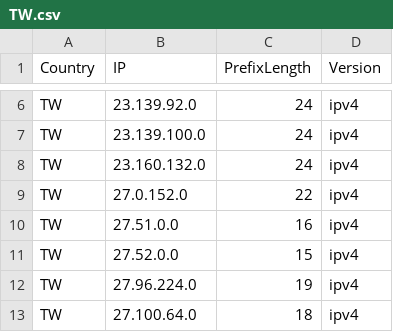
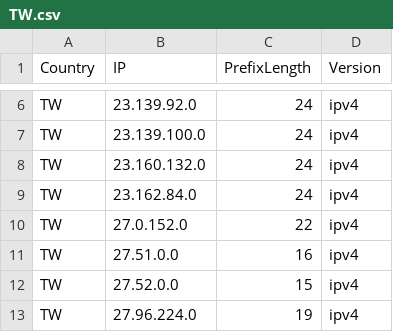
Before and after one commit to Palasito/Official-IANA-IP-blocks, a CSV file: CSV/IPV4/TW.csv, drawn as a sheet; only a part is shown, gaps mark what is left out; the shorter side is filled out with more unchanged rows; the diff names each change by its address in the sheet, - before the commit and + after, or states it on an @@ line.

Commit message:
updating sources and list

```diff
--- a/CSV/IPV4/TW.csv
+++ b/CSV/IPV4/TW.csv
+row 9: TW | 23.162.84.0 | 24 | ipv4
```
Also changed, not shown: CSV/IPV6/TW.csv, CSV/IPV6/US.csv, 23 other files.
